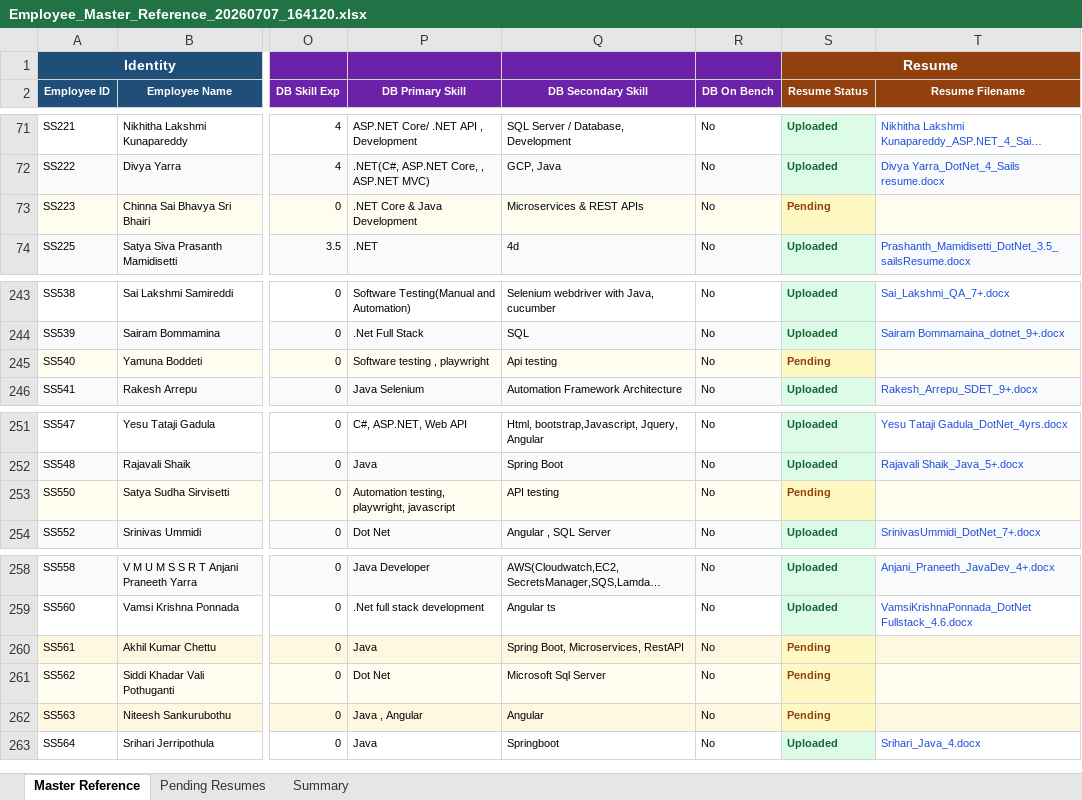
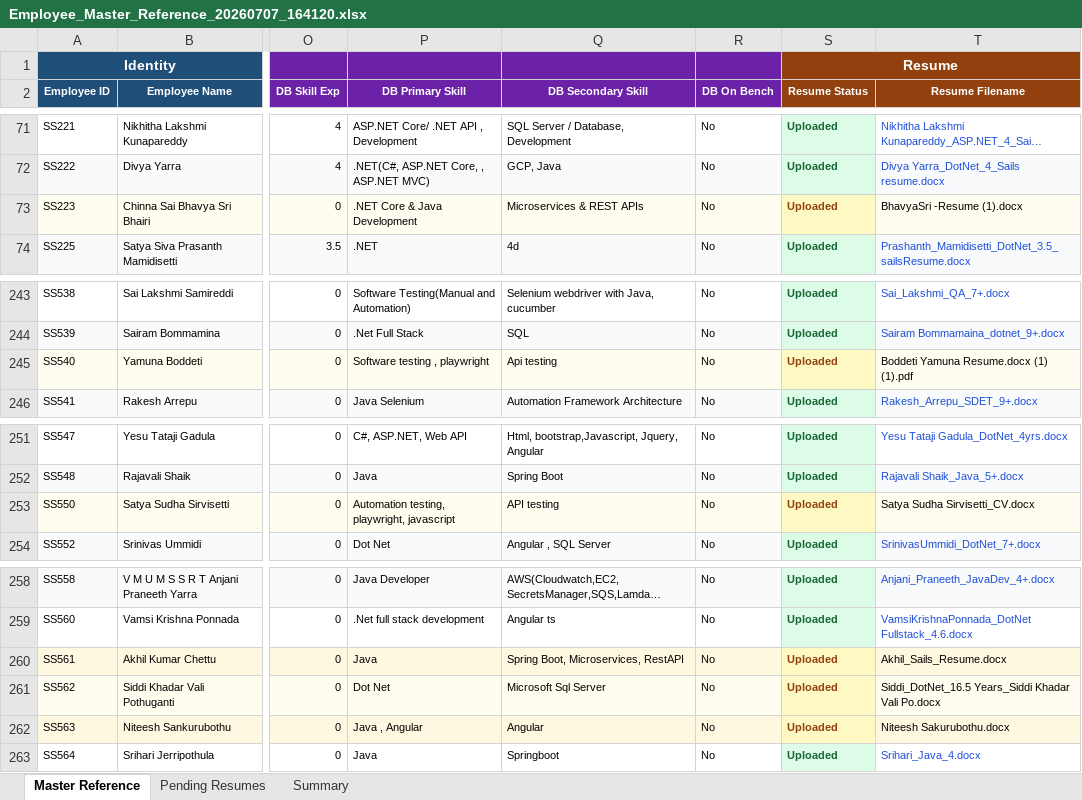
Before and after one commit to suryateja-kotla/resume-sync, an Excel workbook: backend/excel_data/Employee_Master_Reference_20260707_164120.xlsx, sheet Master Reference, drawn as a sheet; only a part is shown, gaps mark what is left out; long unchanged cells end in …; values as stored, in another font and other column widths than the file's, no borders; the diff names each change by its address in the sheet, - before the commit and + after, or states it on an @@ line.

```diff
--- a/backend/excel_data/Employee_Master_Reference_20260707_164120.xlsx (sheet Master Reference)
+++ b/backend/excel_data/Employee_Master_Reference_20260707_164120.xlsx (sheet Master Reference)
-S73 (Resume Status): Pending
+S73 (Resume Status): Uploaded
-T73 (Resume Filename): (empty)
+T73 (Resume Filename): BhavyaSri -Resume (1).docx
-S245 (Resume Status): Pending
+S245 (Resume Status): Uploaded
-T245 (Resume Filename): (empty)
+T245 (Resume Filename): Boddeti Yamuna Resume.docx (1) (1).pdf
-S253 (Resume Status): Pending
+S253 (Resume Status): Uploaded
-T253 (Resume Filename): (empty)
+T253 (Resume Filename): Satya Sudha Sirvisetti_CV.docx
-S260:S262 (Resume Status): Pending
+S260:S262 (Resume Status): Uploaded
-T260 (Resume Filename): (empty)
+T260 (Resume Filename): Akhil_Sails_Resume.docx
-T261 (Resume Filename): (empty)
+T261 (Resume Filename): Siddi_DotNet_16.5 Years_Siddi Khadar Vali Po.docx
-T262 (Resume Filename): (empty)
+T262 (Resume Filename): Niteesh Sakurubothu.docx
```
Also changed, not shown: 41 other files.
